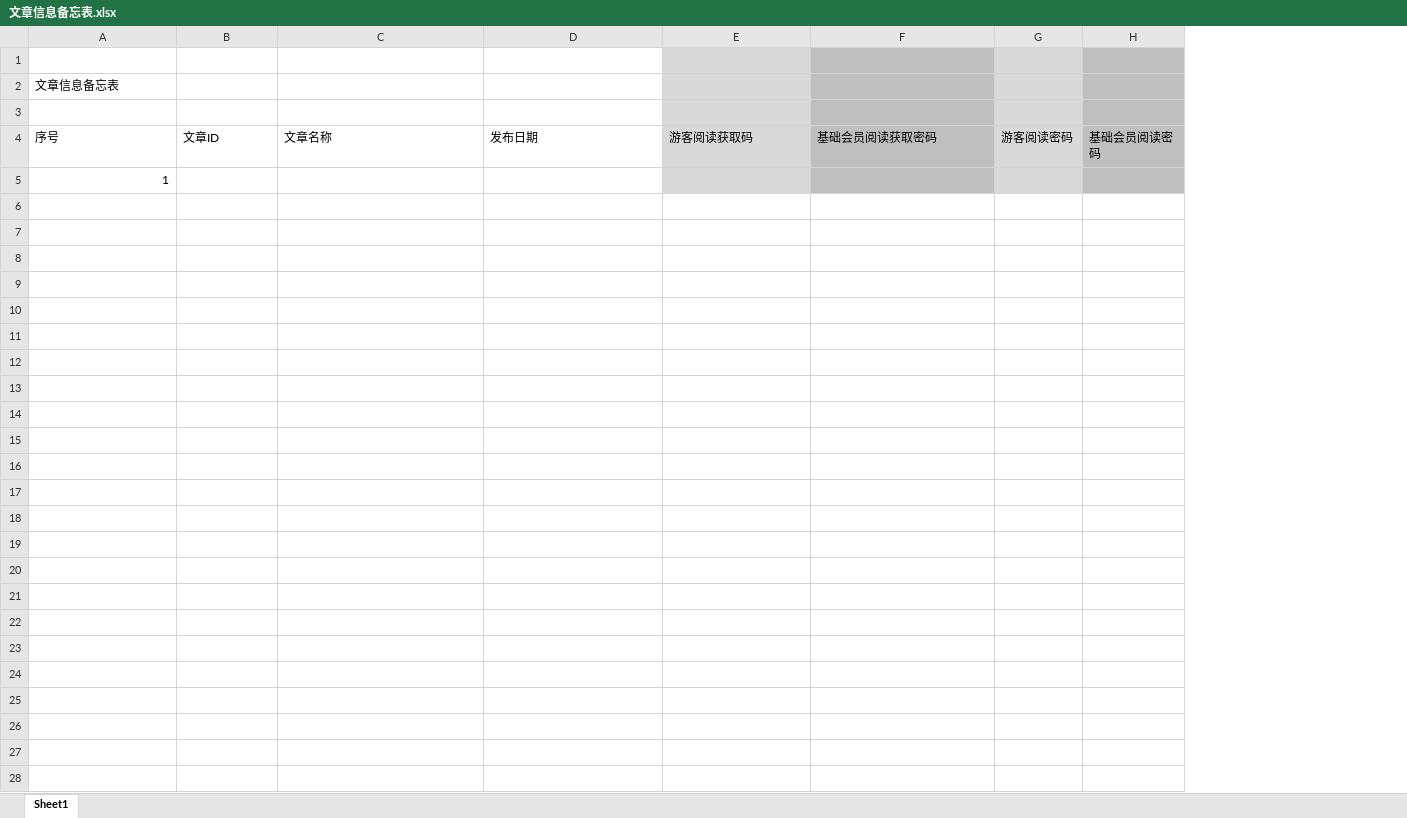
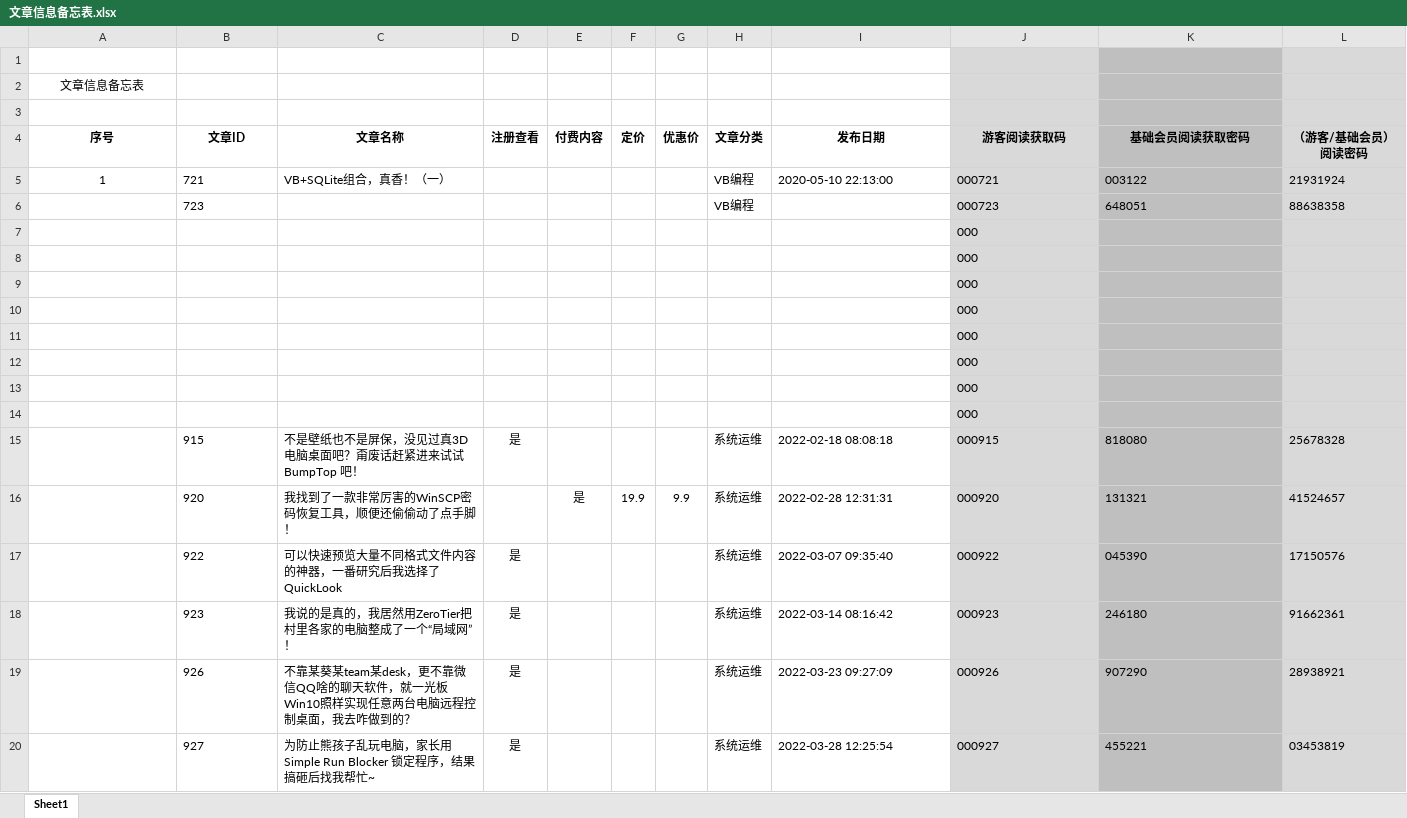
Before and after one commit to panxibei/writing, an Excel workbook: 11_付费课程/99.资料/文章信息备忘表.xlsx, sheet Sheet1, drawn as a sheet; only a part is shown; values as stored, in another font and other column widths than the file's, no borders; removed rows and columns are numbered as before the commit, all else as after; the diff covers the shown part only; the diff names each change by its address in the sheet, - before the commit and + after, or states it on an @@ line.

```diff
--- a/11_付费课程/99.资料/文章信息备忘表.xlsx (sheet Sheet1)
+++ b/11_付费课程/99.资料/文章信息备忘表.xlsx (sheet Sheet1)
+column D (注册查看), empty
+column E (付费内容), empty
+column F (定价), empty
+column G (优惠价), empty
+column H (文章分类), empty
-column G (游客阅读密码), empty
-column H (基础会员阅读密码), empty
+column L (（游客/基础会员）阅读密码), empty
-A2 alignment: left
+A2 alignment: center
@@ A4:C4 bold: off → on, alignment: left → center @@
@@ I4:K4 bold: off → on, alignment: left → center @@
-row 5: 1
+row 5: 1 | 721 | VB+SQLite组合，真香！（一） |  |  |  |  | VB编程 | 2020-05-10 22:13:00 | 000721 | 003122 | 21931924
+row 6:  | 723 |  |  |  |  |  | VB编程 |  | 000723 | 648051 | 88638358
+row 7:  |  |  |  |  |  |  |  |  | 000
+row 8:  |  |  |  |  |  |  |  |  | 000
+row 9:  |  |  |  |  |  |  |  |  | 000
+row 10:  |  |  |  |  |  |  |  |  | 000
+row 11:  |  |  |  |  |  |  |  |  | 000
+row 12:  |  |  |  |  |  |  |  |  | 000
+row 13:  |  |  |  |  |  |  |  |  | 000
+row 14:  |  |  |  |  |  |  |  |  | 000
+row 15:  | 915 | 不是壁纸也不是屏保，没见过真3D电脑桌面吧？甭废话赶紧进来试试 BumpTop 吧！ | 是 |  |  |  | 系统运维 | 2022-02-18 08:08:18 | 000915 | 818080 | 25678328
+row 16:  | 920 | 我找到了一款非常厉害的WinSCP密码恢复工具，顺便还偷偷动了点手脚！ |  | 是 | 19.9 | 9.9 | 系统运维 | 2022-02-28 12:31:31 | 000920 | 131321 | 41524657
+row 17:  | 922 | 可以快速预览大量不同格式文件内容的神器，一番研究后我选择了 QuickLook | 是 |  |  |  | 系统运维 | 2022-03-07 09:35:40 | 000922 | 045390 | 17150576
+row 18:  | 923 | 我说的是真的，我居然用ZeroTier把村里各家的电脑整成了一个“局域网”！ | 是 |  |  |  | 系统运维 | 2022-03-14 08:16:42 | 000923 | 246180 | 91662361
+row 19:  | 926 | 不靠某葵某team某desk，更不靠微信QQ啥的聊天软件，就一光板Win10照样实现任意两台电脑远程控制桌面，我去咋做到的？ | 是 |  |  |  | 系统运维 | 2022-03-23 09:27:09 | 000926 | 907290 | 28938921
+row 20:  | 927 | 为防止熊孩子乱玩电脑，家长用 Simple Run Blocker 锁定程序，结果搞砸后找我帮忙~ | 是 |  |  |  | 系统运维 | 2022-03-28 12:25:54 | 000927 | 455221 | 03453819
```
Also changed, not shown: 46 added rows elsewhere in this sheet, 4 other files.
